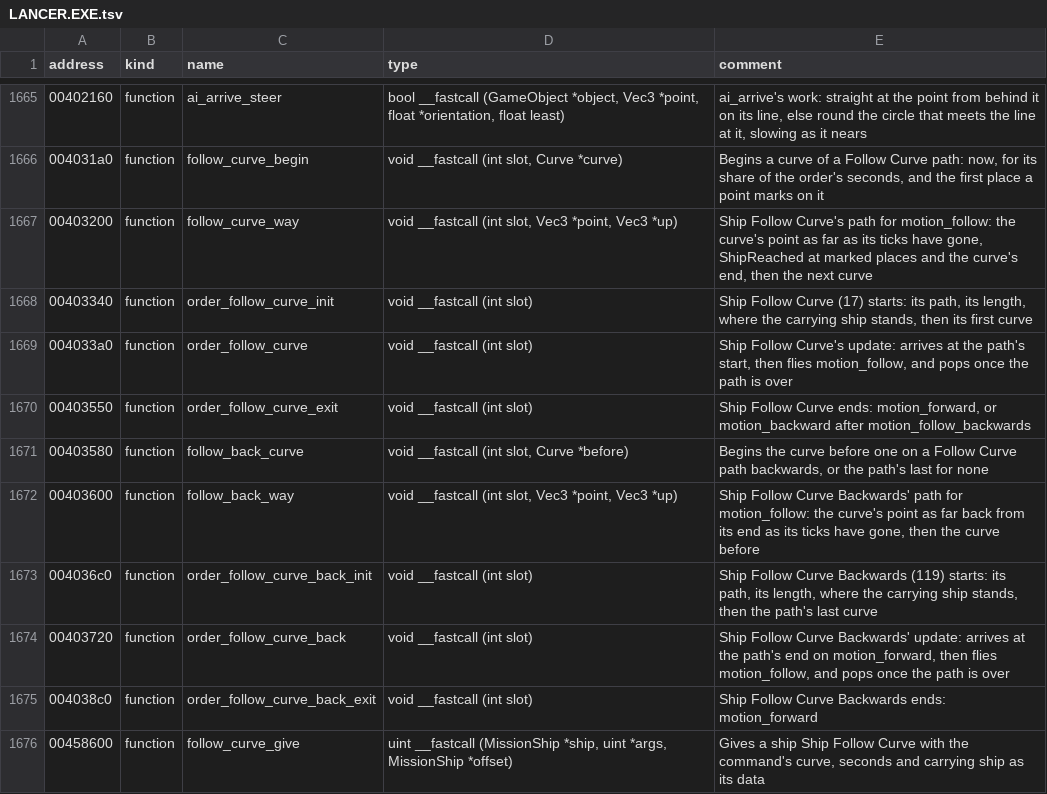
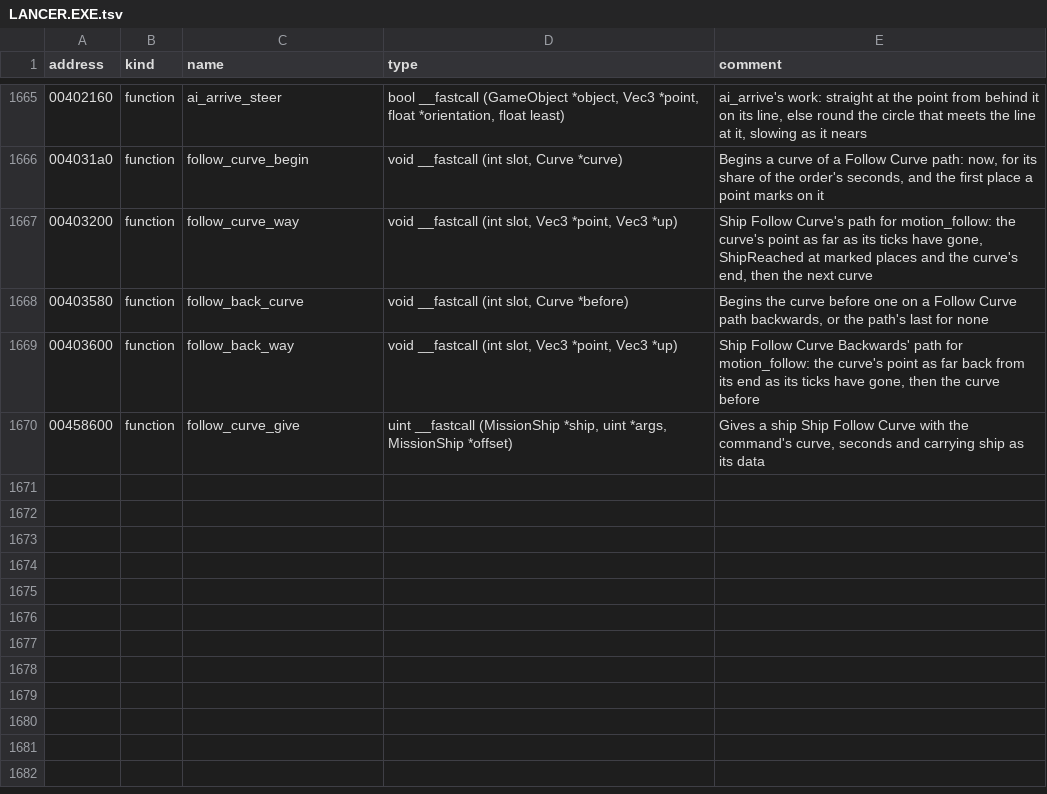
Before and after one commit to vdmkenny/openreliant, a TSV file: ghidra/names/LANCER.EXE.tsv, drawn as a sheet; only a part is shown, gaps mark what is left out.

Commit message:
refactor: the follow orders' routines keep the order table's names
ghidragen names every order's routines from the order table, so the rows for
Ship Follow Curve's and its backwards twin's own routines only renamed them.

```diff
--- a/ghidra/names/LANCER.EXE.tsv
+++ b/ghidra/names/LANCER.EXE.tsv
@@ -1667,10 +1667,4 @@ address	kind	name	type	comment
 00403200	function	follow_curve_way	void __fastcall (int slot, Vec3 *point, Vec3 *up)	Ship Follow Curve's path for motion_follow: the curve's point as far as its ticks have gone, ShipReached at marked places and the curve's end, then the next curve
-00403340	function	order_follow_curve_init	void __fastcall (int slot)	Ship Follow Curve (17) starts: its path, its length, where the carrying ship stands, then its first curve
-004033a0	function	order_follow_curve	void __fastcall (int slot)	Ship Follow Curve's update: arrives at the path's start, then flies motion_follow, and pops once the path is over
-00403550	function	order_follow_curve_exit	void __fastcall (int slot)	Ship Follow Curve ends: motion_forward, or motion_backward after motion_follow_backwards
 00403580	function	follow_back_curve	void __fastcall (int slot, Curve *before)	Begins the curve before one on a Follow Curve path backwards, or the path's last for none
 00403600	function	follow_back_way	void __fastcall (int slot, Vec3 *point, Vec3 *up)	Ship Follow Curve Backwards' path for motion_follow: the curve's point as far back from its end as its ticks have gone, then the curve before
-004036c0	function	order_follow_curve_back_init	void __fastcall (int slot)	Ship Follow Curve Backwards (119) starts: its path, its length, where the carrying ship stands, then the path's last curve
-00403720	function	order_follow_curve_back	void __fastcall (int slot)	Ship Follow Curve Backwards' update: arrives at the path's end on motion_forward, then flies motion_follow, and pops once the path is over
-004038c0	function	order_follow_curve_back_exit	void __fastcall (int slot)	Ship Follow Curve Backwards ends: motion_forward
 00458600	function	follow_curve_give	uint __fastcall (MissionShip *ship, uint *args, MissionShip *offset)	Gives a ship Ship Follow Curve with the command's curve, seconds and carrying ship as its data
```
Also changed, not shown: 1 other file.
